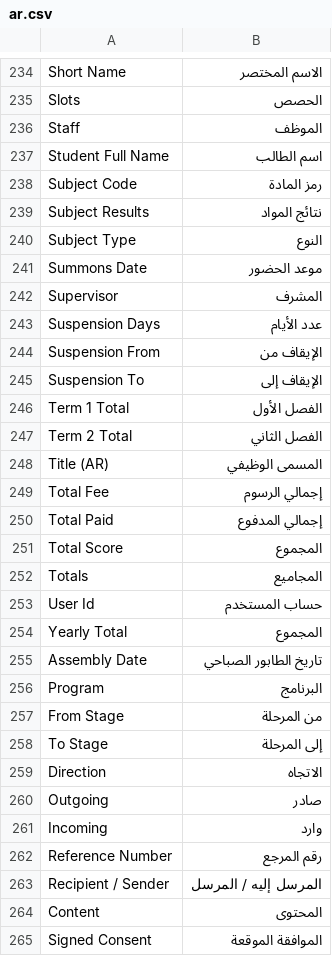
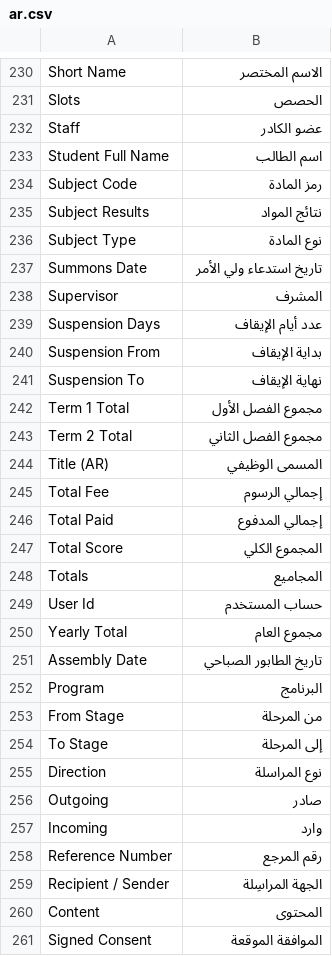
Before and after one commit to precatfa-creator/eims, a CSV file: eims/translations/ar.csv, drawn as a sheet; only a part is shown, gaps mark what is left out; the diff covers the shown part only.

```diff
--- a/eims/translations/ar.csv
+++ b/eims/translations/ar.csv
@@ -235,3 +231,3 @@ Short Name,الاسم المختصر,
 Slots,الحصص,
-Staff,الموظف,
+Staff,عضو الكادر,
 Student Full Name,اسم الطالب,
@@ -239,10 +235,10 @@ Subject Code,رمز المادة,
 Subject Results,نتائج المواد,
-Subject Type,النوع,
-Summons Date,موعد الحضور,
+Subject Type,نوع المادة,
+Summons Date,تاريخ استدعاء ولي الأمر,
 Supervisor,المشرف,
-Suspension Days,عدد الأيام,
-Suspension From,الإيقاف من,
-Suspension To,الإيقاف إلى,
-Term 1 Total,الفصل الأول,
-Term 2 Total,الفصل الثاني,
+Suspension Days,عدد أيام الإيقاف,
+Suspension From,بداية الإيقاف,
+Suspension To,نهاية الإيقاف,
+Term 1 Total,مجموع الفصل الأول,
+Term 2 Total,مجموع الفصل الثاني,
 Title (AR),المسمى الوظيفي,
@@ -250,6 +246,6 @@ Total Fee,إجمالي الرسوم,
 Total Paid,إجمالي المدفوع,
-Total Score,المجموع,
+Total Score,المجموع الكلي,
 Totals,المجاميع,
 User Id,حساب المستخدم,
-Yearly Total,المجموع,
+Yearly Total,مجموع العام,
 Assembly Date,تاريخ الطابور الصباحي,
@@ -258,3 +254,3 @@ From Stage,من المرحلة,
 To Stage,إلى المرحلة,
-Direction,الاتجاه,
+Direction,نوع المراسلة,
 Outgoing,صادر,
@@ -262,3 +258,3 @@ Incoming,وارد,
 Reference Number,رقم المرجع,
-Recipient / Sender,المرسل إليه / المرسل,
+Recipient / Sender,الجهة المراسِلة,
 Content,المحتوى,
```
Also changed, not shown: 43 added rows, 4 removed rows and 28 edited cells elsewhere in this file, 34 other files.
